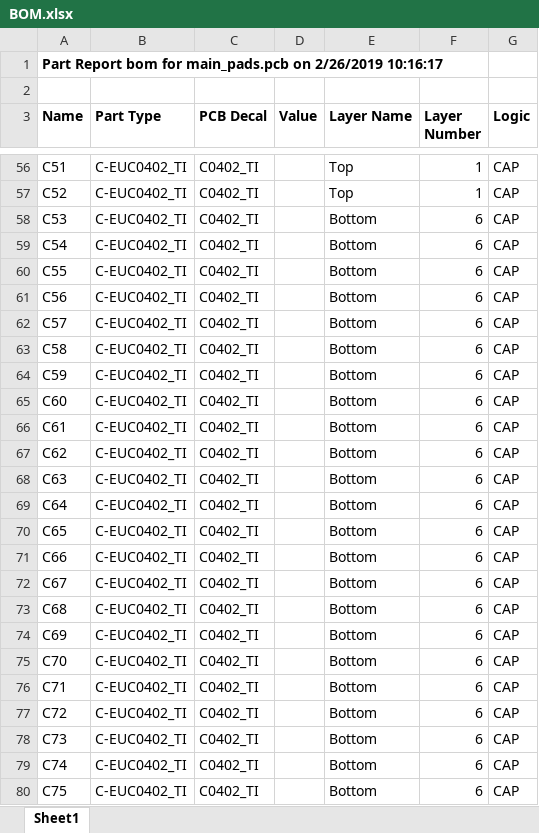
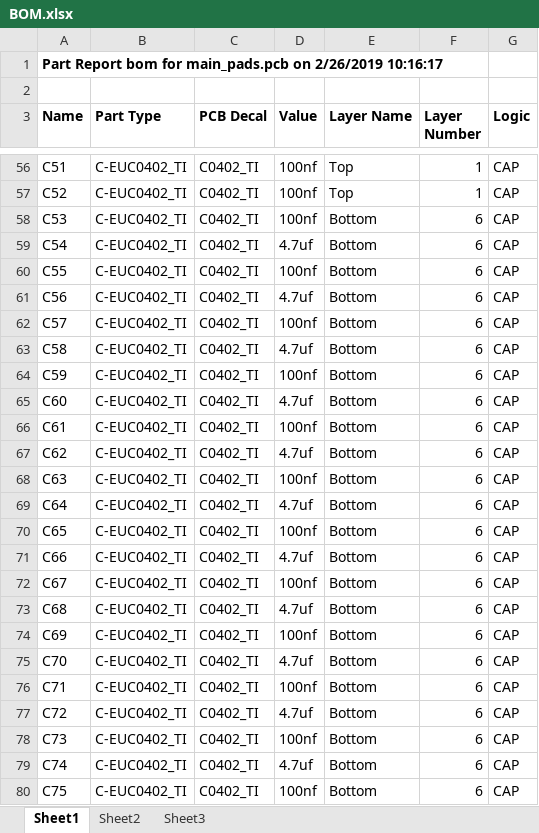
Before and after one commit to wzygzlm/EmbeddedNeuromophicCamera_PADS, an Excel workbook: BOM.xlsx, sheet Sheet1, drawn as a sheet; only a part is shown, gaps mark what is left out; values as stored, in another font and other column widths than the file's, no borders; the diff covers the shown part only; the diff names each change by its address in the sheet, - before the commit and + after, or states it on an @@ line.

Commit message:
Added values of part componenets in BOM.|

```diff
--- a/BOM.xlsx (sheet Sheet1)
+++ b/BOM.xlsx (sheet Sheet1)
+sheet tab: Sheet2
+sheet tab: Sheet3
-D56:D58 (Value): (empty)
+D56:D58 (Value): 100nf
-D59 (Value): (empty)
+D59 (Value): 4.7uf
-D60 (Value): (empty)
+D60 (Value): 100nf
-D61 (Value): (empty)
+D61 (Value): 4.7uf
-D62 (Value): (empty)
+D62 (Value): 100nf
-D63 (Value): (empty)
+D63 (Value): 4.7uf
-D64 (Value): (empty)
+D64 (Value): 100nf
-D65 (Value): (empty)
+D65 (Value): 4.7uf
-D66 (Value): (empty)
+D66 (Value): 100nf
-D67 (Value): (empty)
+D67 (Value): 4.7uf
-D68 (Value): (empty)
+D68 (Value): 100nf
-D69 (Value): (empty)
+D69 (Value): 4.7uf
-D70 (Value): (empty)
+D70 (Value): 100nf
-D71 (Value): (empty)
+D71 (Value): 4.7uf
-D72 (Value): (empty)
+D72 (Value): 100nf
-D73 (Value): (empty)
+D73 (Value): 4.7uf
-D74 (Value): (empty)
+D74 (Value): 100nf
-D75 (Value): (empty)
+D75 (Value): 4.7uf
-D76 (Value): (empty)
+D76 (Value): 100nf
-D77 (Value): (empty)
+D77 (Value): 4.7uf
-D78 (Value): (empty)
+D78 (Value): 100nf
-D79 (Value): (empty)
+D79 (Value): 4.7uf
-D80 (Value): (empty)
+D80 (Value): 100nf
```
Also changed, not shown: 14 removed rows and 153 edited cells elsewhere in this sheet.
